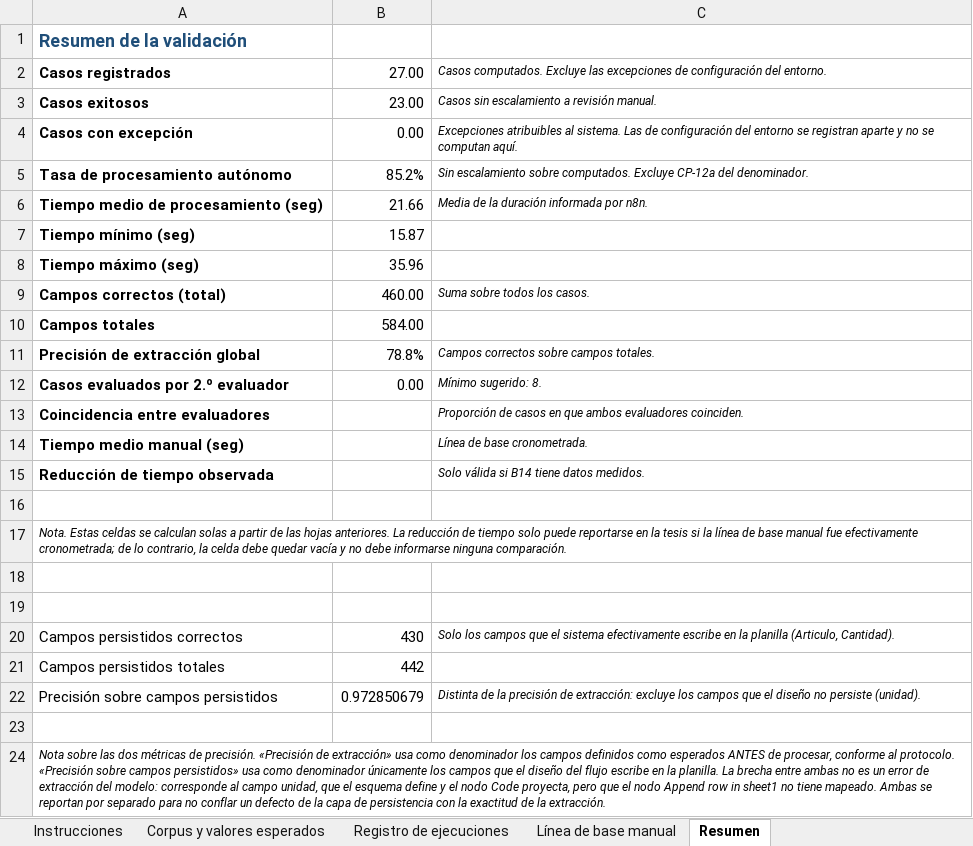
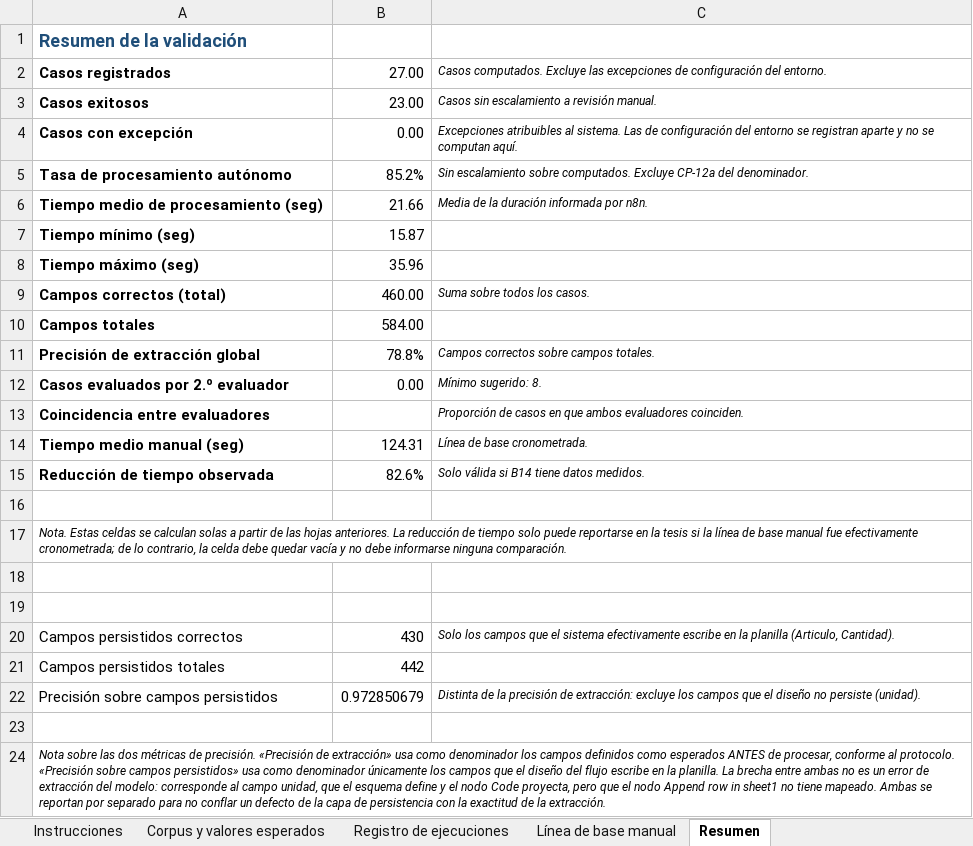
Before and after one commit to XxExpleitxX/SAPP-TFI-UTN, an Excel workbook: Validación/Protocolo_validacion_SAPP_v3.xlsx, sheet Resumen, drawn as a sheet; values as stored, in another font and other column widths than the file's, no borders; the diff names each change by its address in the sheet, - before the commit and + after, or states it on an @@ line.

```diff
--- a/Validación/Protocolo_validacion_SAPP_v3.xlsx (sheet Resumen)
+++ b/Validación/Protocolo_validacion_SAPP_v3.xlsx (sheet Resumen)
-B14: (empty)
+B14: 124.31
-B15: (empty)
+B15: 82.6%
```
Also changed, not shown: sheet Línea de base manual, sheet Registro de ejecuciones, 15 other files.
